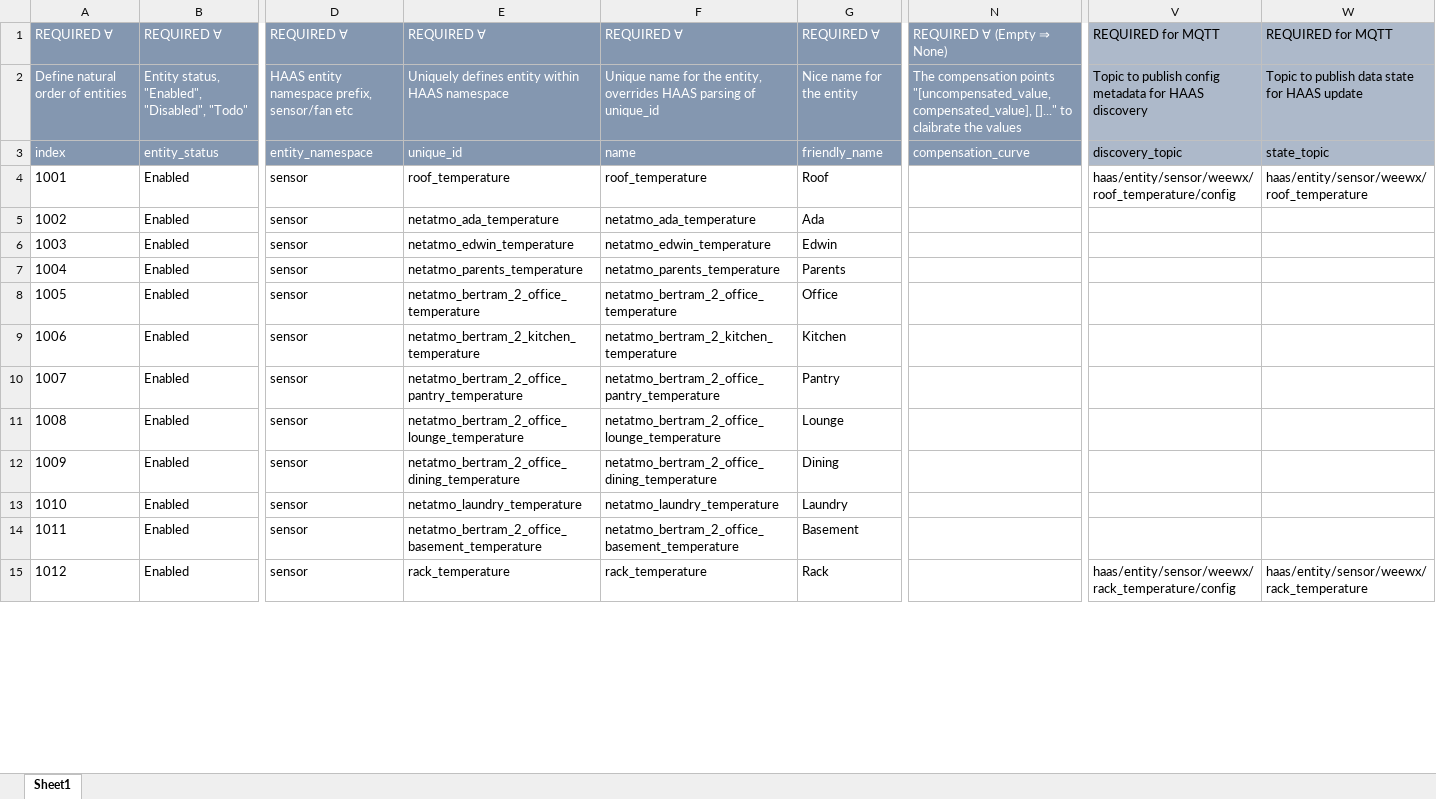
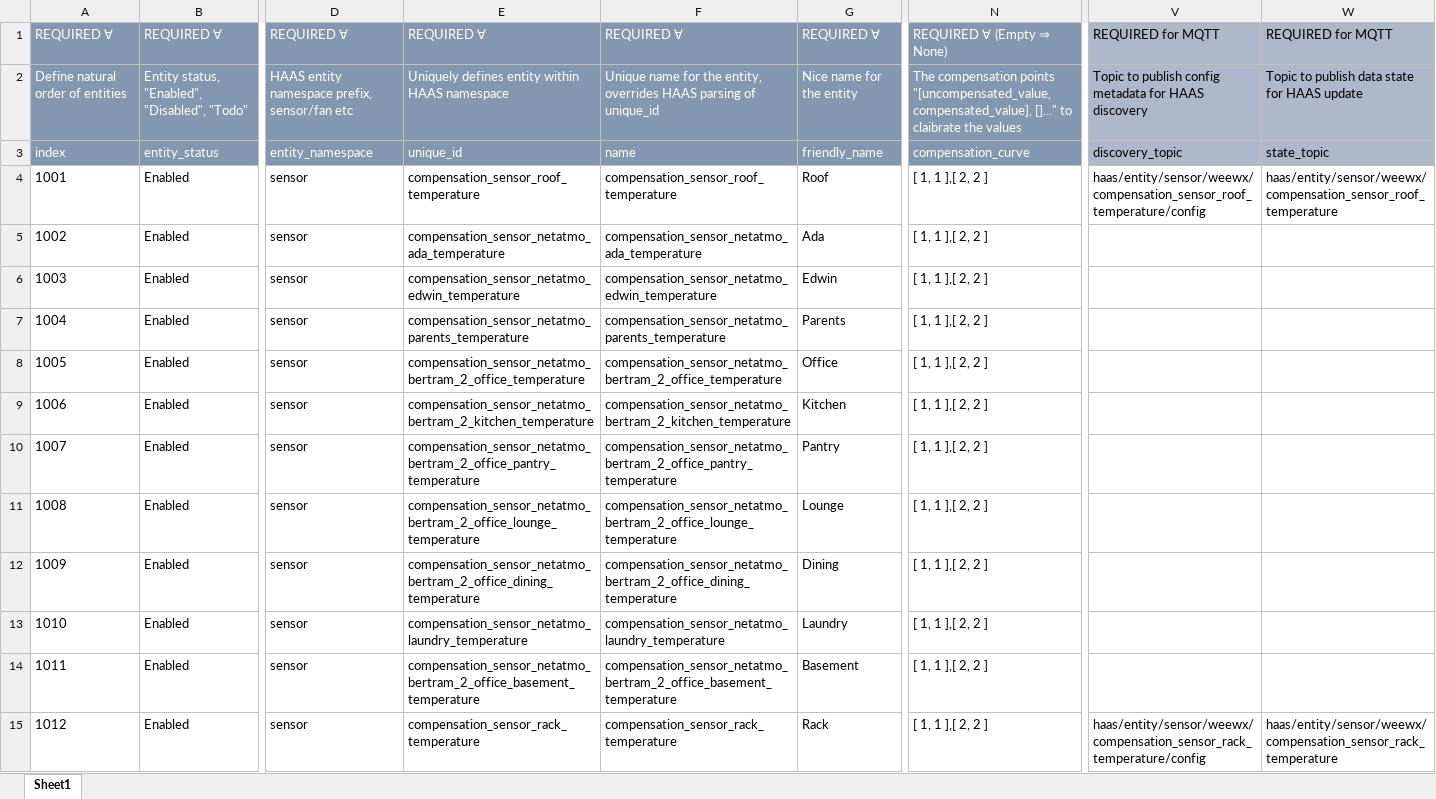
Before and after one commit to ggear/asystem, an Excel workbook: macbook-flo/homeassistant/src/main/resources/entity_metadata.xlsx, sheet Sheet1, drawn as a sheet; only a part is shown, gaps mark what is left out; values as stored, in another font and other column widths than the file's, no borders; table styles not drawn; the diff covers the shown part only; the diff names each change by its address in the sheet, - before the commit and + after, or states it on an @@ line.

```diff
--- a/macbook-flo/homeassistant/src/main/resources/entity_metadata.xlsx (sheet Sheet1)
+++ b/macbook-flo/homeassistant/src/main/resources/entity_metadata.xlsx (sheet Sheet1)
-E4: roof_temperature
+E4: compensation_sensor_roof_temperature
-F4: roof_temperature
+F4: compensation_sensor_roof_temperature
-N4:N15: (empty)
+N4:N15: [ 1, 1 ],[ 2, 2 ]
-V4: haas/entity/sensor/weewx/roof_temperature/config
+V4: haas/entity/sensor/weewx/compensation_sensor_roof_temperature/config
-W4: haas/entity/sensor/weewx/roof_temperature
+W4: haas/entity/sensor/weewx/compensation_sensor_roof_temperature
-E5: netatmo_ada_temperature
+E5: compensation_sensor_netatmo_ada_temperature
-F5: netatmo_ada_temperature
+F5: compensation_sensor_netatmo_ada_temperature
-E6: netatmo_edwin_temperature
+E6: compensation_sensor_netatmo_edwin_temperature
-F6: netatmo_edwin_temperature
+F6: compensation_sensor_netatmo_edwin_temperature
-E7: netatmo_parents_temperature
+E7: compensation_sensor_netatmo_parents_temperature
-F7: netatmo_parents_temperature
+F7: compensation_sensor_netatmo_parents_temperature
-E8: netatmo_bertram_2_office_temperature
+E8: compensation_sensor_netatmo_bertram_2_office_temperature
-F8: netatmo_bertram_2_office_temperature
+F8: compensation_sensor_netatmo_bertram_2_office_temperature
-E9: netatmo_bertram_2_kitchen_temperature
+E9: compensation_sensor_netatmo_bertram_2_kitchen_temperature
-F9: netatmo_bertram_2_kitchen_temperature
+F9: compensation_sensor_netatmo_bertram_2_kitchen_temperature
-E10: netatmo_bertram_2_office_pantry_temperature
+E10: compensation_sensor_netatmo_bertram_2_office_pantry_temperature
-F10: netatmo_bertram_2_office_pantry_temperature
+F10: compensation_sensor_netatmo_bertram_2_office_pantry_temperature
-E11: netatmo_bertram_2_office_lounge_temperature
+E11: compensation_sensor_netatmo_bertram_2_office_lounge_temperature
-F11: netatmo_bertram_2_office_lounge_temperature
+F11: compensation_sensor_netatmo_bertram_2_office_lounge_temperature
-E12: netatmo_bertram_2_office_dining_temperature
+E12: compensation_sensor_netatmo_bertram_2_office_dining_temperature
-F12: netatmo_bertram_2_office_dining_temperature
+F12: compensation_sensor_netatmo_bertram_2_office_dining_temperature
-E13: netatmo_laundry_temperature
+E13: compensation_sensor_netatmo_laundry_temperature
-F13: netatmo_laundry_temperature
+F13: compensation_sensor_netatmo_laundry_temperature
-E14: netatmo_bertram_2_office_basement_temperature
+E14: compensation_sensor_netatmo_bertram_2_office_basement_temperature
-F14: netatmo_bertram_2_office_basement_temperature
+F14: compensation_sensor_netatmo_bertram_2_office_basement_temperature
-E15: rack_temperature
+E15: compensation_sensor_rack_temperature
-F15: rack_temperature
+F15: compensation_sensor_rack_temperature
-V15: haas/entity/sensor/weewx/rack_temperature/config
+V15: haas/entity/sensor/weewx/compensation_sensor_rack_temperature/config
-W15: haas/entity/sensor/weewx/rack_temperature
+W15: haas/entity/sensor/weewx/compensation_sensor_rack_temperature
```
Also changed, not shown: 112 edited cells elsewhere in this sheet, 5 other files.
